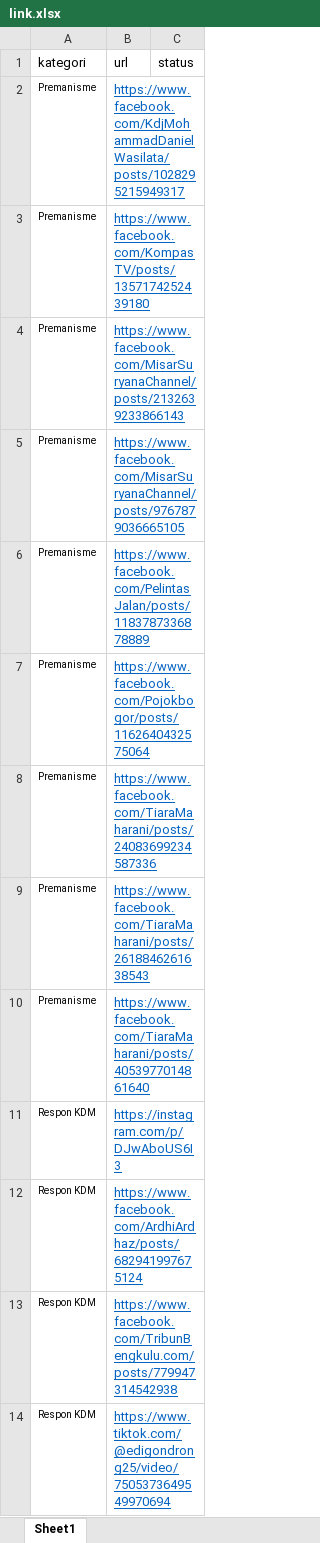
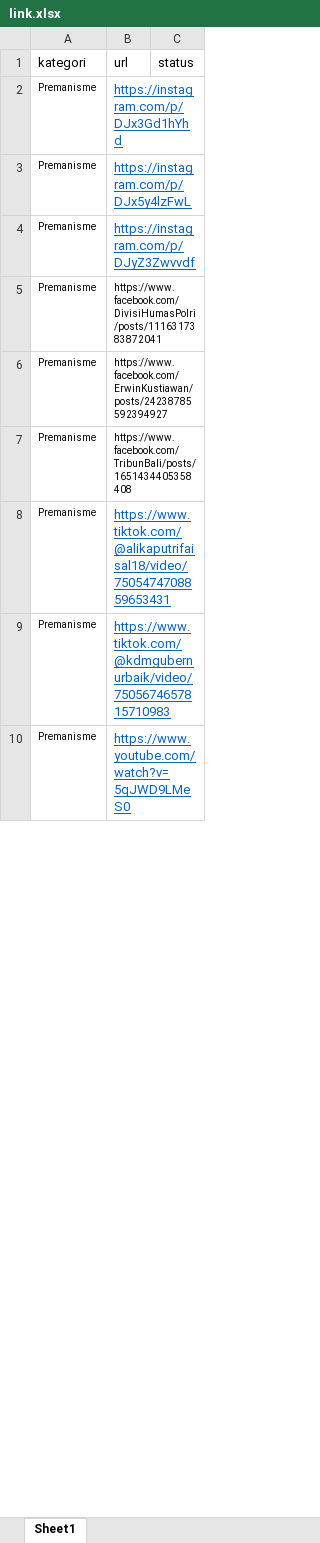
Before and after one commit to Focuson-Data-IT/Media-Monitoring-BE, an Excel workbook: link.xlsx, sheet Sheet1, drawn as a sheet; only a part is shown; values as stored, in another font and other column widths than the file's, no borders; removed rows and columns are numbered as before the commit, all else as after; the diff covers the shown part only; the diff names each change by its address in the sheet, - before the commit and + after, or states it on an @@ line.

Commit message:
push_link

```diff
--- a/link.xlsx (sheet Sheet1)
+++ b/link.xlsx (sheet Sheet1)
-B2 (url): https://www.facebook.com/KdjMohammadDanielWasilata/posts/1028295215949317
+B2 (url): https://instagram.com/p/DJx3Gd1hYhd
-B3 (url): https://www.facebook.com/KompasTV/posts/1357174252439180
+B3 (url): https://instagram.com/p/DJx5y4lzFwL
-B4 (url): https://www.facebook.com/MisarSuryanaChannel/posts/2132639233866143
+B4 (url): https://instagram.com/p/DJyZ3Zwvvdf
-B5 (url): https://www.facebook.com/MisarSuryanaChannel/posts/9767879036665105
+B5 (url): https://www.facebook.com/DivisiHumasPolri/posts/1116317383872041
@@ B5:B7 underline: on → off, text colour: #0563C1 → black, text size: smaller @@
-B6 (url): https://www.facebook.com/PelintasJalan/posts/1183787336878889
+B6 (url): https://www.facebook.com/ErwinKustiawan/posts/24238785592394927
-B7 (url): https://www.facebook.com/Pojokbogor/posts/1162640432575064
+B7 (url): https://www.facebook.com/TribunBali/posts/1651434405358408
-B8 (url): https://www.facebook.com/TiaraMaharani/posts/24083699234587336
+B8 (url): https://www.tiktok.com/@alikaputrifaisal18/video/7505474708859653431
-B9 (url): https://www.facebook.com/TiaraMaharani/posts/2618846261638543
+B9 (url): https://www.tiktok.com/@kdmgubernurbaik/video/7505674657815710983
-B10 (url): https://www.facebook.com/TiaraMaharani/posts/4053977014861640
+B10 (url): https://www.youtube.com/watch?v=5qJWD9LMeS0
-row 11: Respon KDM | https://instagram.com/p/DJwAboUS6I3
-row 12: Respon KDM | https://www.facebook.com/ArdhiArdhaz/posts/682941997675124
-row 13: Respon KDM | https://www.facebook.com/TribunBengkulu.com/posts/779947314542938
-row 14: Respon KDM | https://www.tiktok.com/@edigondrong25/video/7505373649549970694
```
Also changed, not shown: 14 added rows, 34 removed rows, 13 edited cells and cell formats elsewhere in this sheet.
